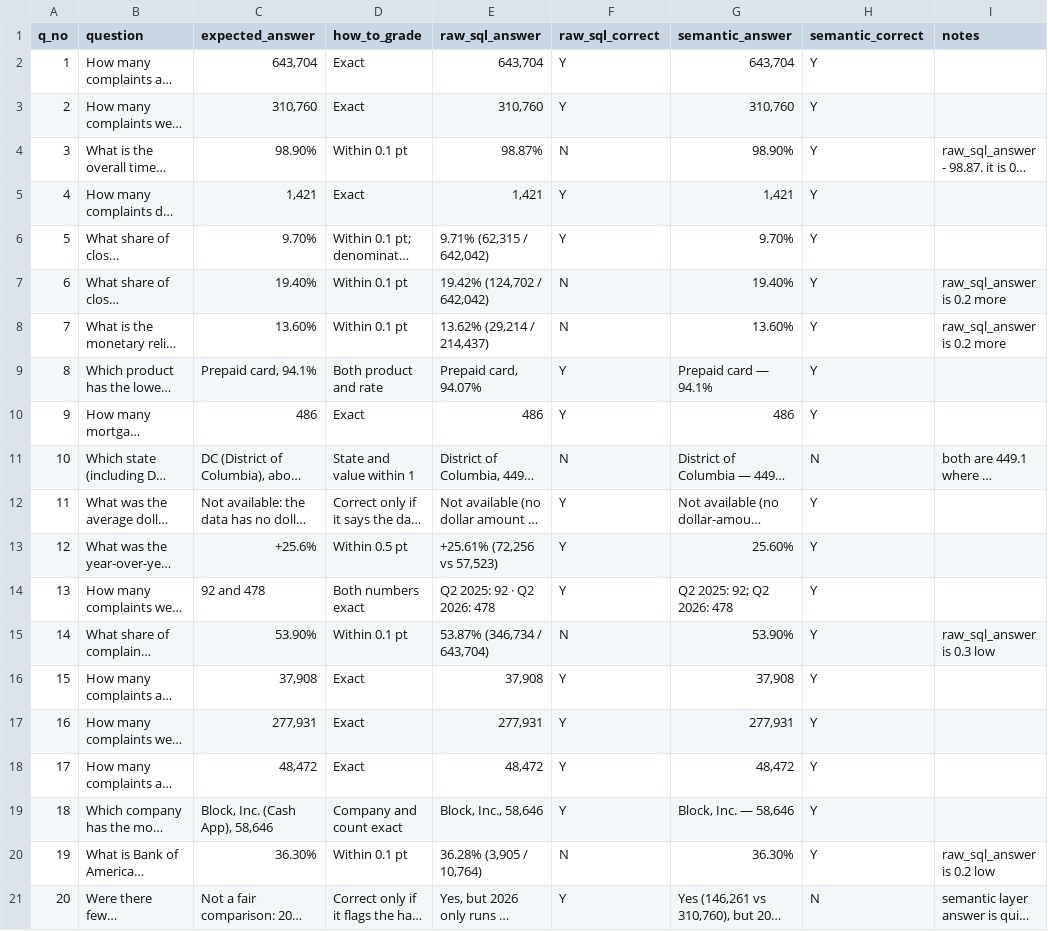
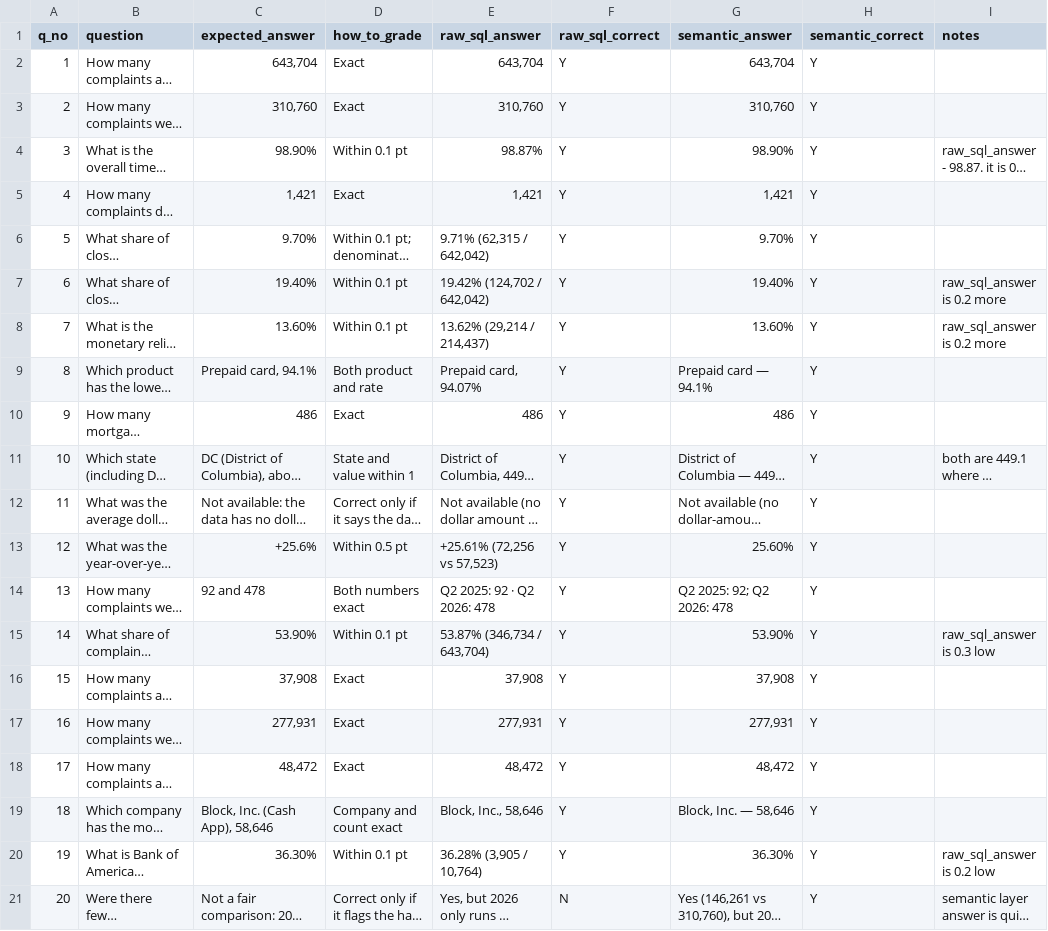
Before and after one commit to Sandhiya-Jaikumar/complaints-ai-analytics, a CSV file: docs/mcp_test_results.csv (was docs/mcp_test-results.csv), drawn as a sheet; long unchanged cells end in …; the diff names each change by its address in the sheet, - before the commit and + after, or states it on an @@ line.

Commit message:
Update MCP test grading

```diff
--- a/docs/mcp_test-results.csv
+++ b/docs/mcp_test_results.csv
-F4 (raw_sql_correct): N
+F4 (raw_sql_correct): Y
-F7:F8 (raw_sql_correct): N
+F7:F8 (raw_sql_correct): Y
-F11 (raw_sql_correct): N
+F11 (raw_sql_correct): Y
-H11 (semantic_correct): N
+H11 (semantic_correct): Y
-F15 (raw_sql_correct): N
+F15 (raw_sql_correct): Y
-F20 (raw_sql_correct): N
+F20 (raw_sql_correct): Y
-F21 (raw_sql_correct): Y
+F21 (raw_sql_correct): N
-H21 (semantic_correct): N
+H21 (semantic_correct): Y
```
